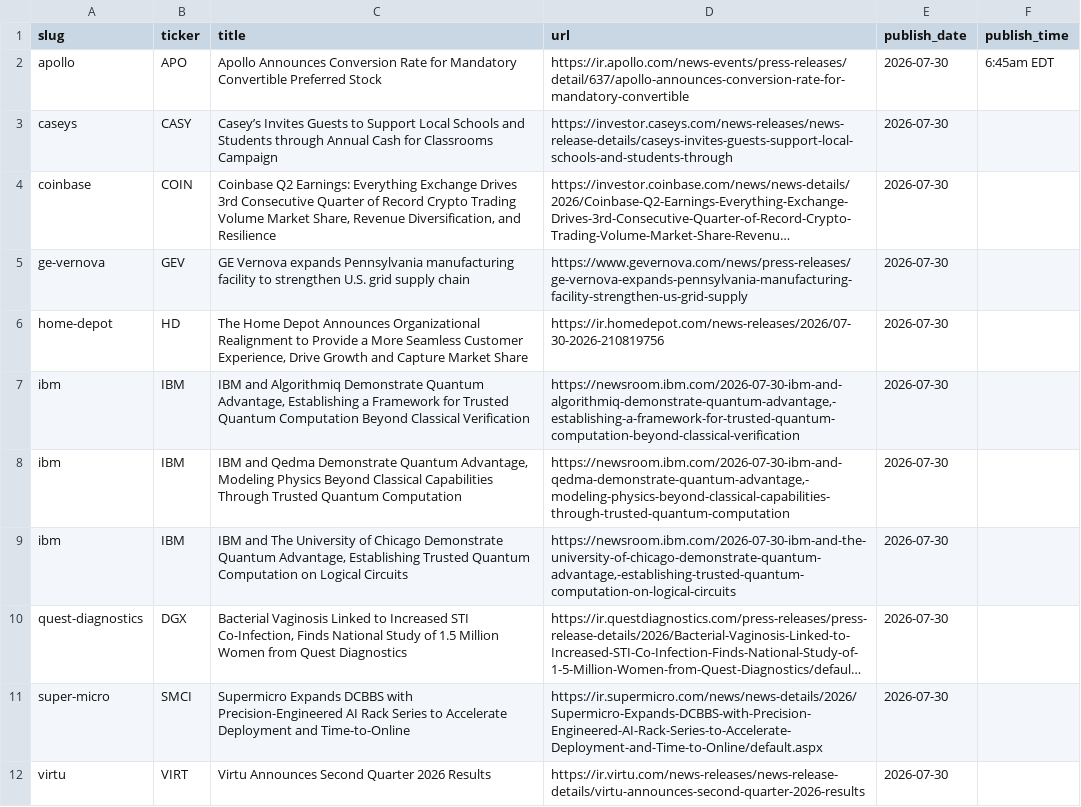
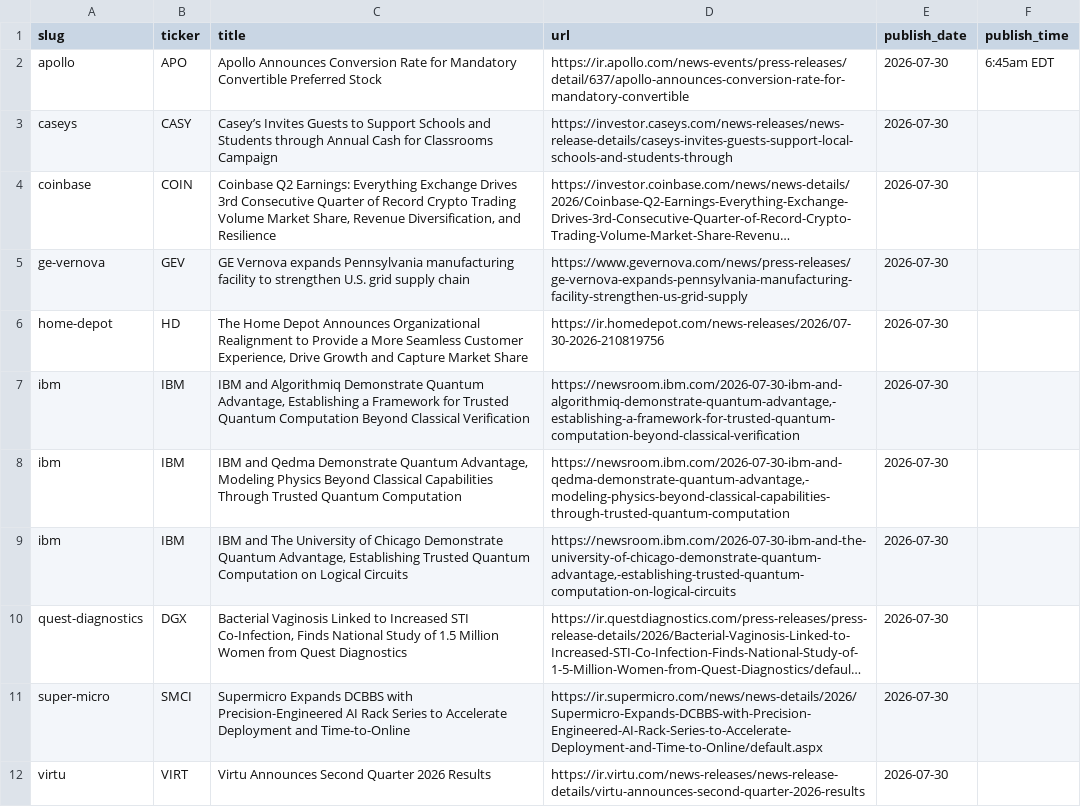
Before and after one commit to KamarajuKusumanchi/primary_wire, a CSV file: data/2026/2026-07-30.csv, drawn as a sheet; long unchanged cells end in …; the diff names each change by its address in the sheet, - before the commit and + after, or states it on an @@ line.

```diff
--- a/data/2026/2026-07-30.csv
+++ b/data/2026/2026-07-30.csv
-C3 (title): …to Support Local Schools and…
+C3 (title): …to Support Schools and…
```
Also changed, not shown: data/2026/2026-05-26.csv.
